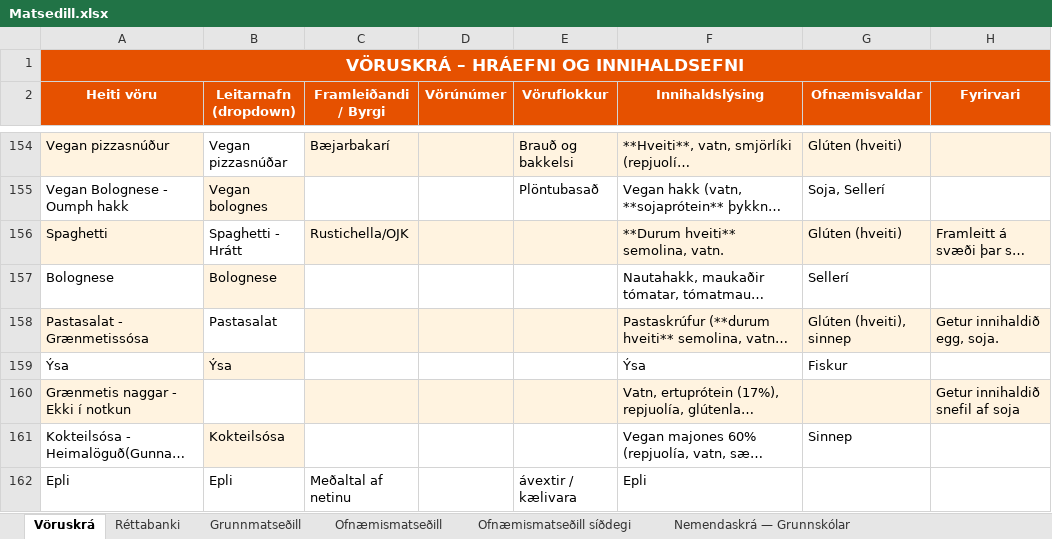
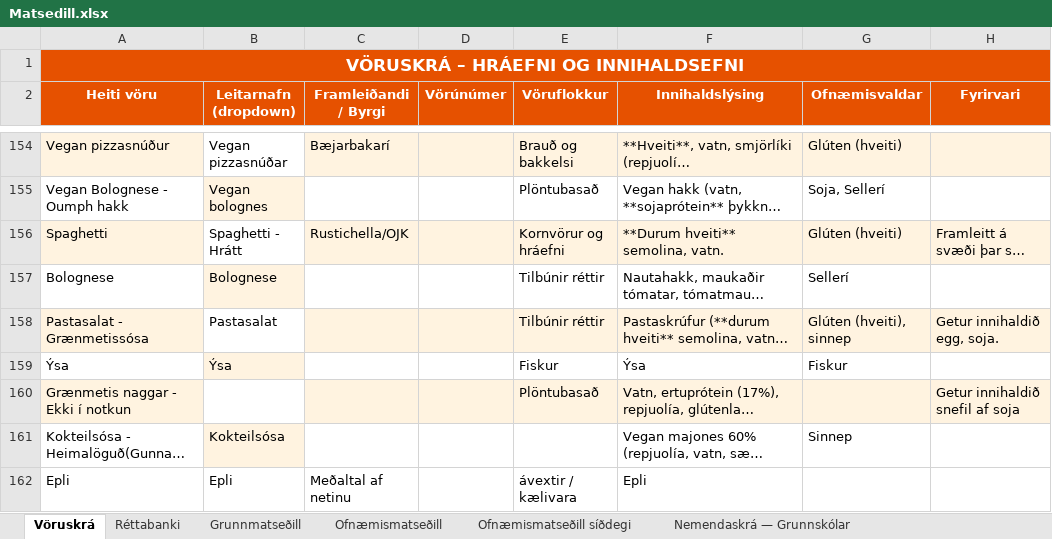
Before and after one commit to JohnBond87/matarstund, an Excel workbook: Matsedill.xlsx, sheet Vöruskrá, drawn as a sheet; only a part is shown, gaps mark what is left out; long unchanged cells end in …; values as stored, in another font and other column widths than the file's, no borders; the diff names each change by its address in the sheet, - before the commit and + after, or states it on an @@ line.

Commit message:
Uppfærsla matseðils

```diff
--- a/Matsedill.xlsx (sheet Vöruskrá)
+++ b/Matsedill.xlsx (sheet Vöruskrá)
-E156 (Vöruflokkur): (empty)
+E156 (Vöruflokkur): Kornvörur og hráefni
-E157:E158 (Vöruflokkur): (empty)
+E157:E158 (Vöruflokkur): Tilbúnir réttir
-E159 (Vöruflokkur): (empty)
+E159 (Vöruflokkur): Fiskur
-E160 (Vöruflokkur): (empty)
+E160 (Vöruflokkur): Plöntubasað
```
